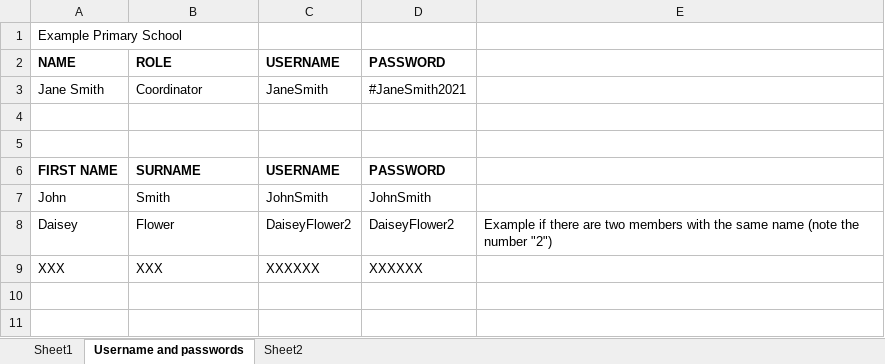
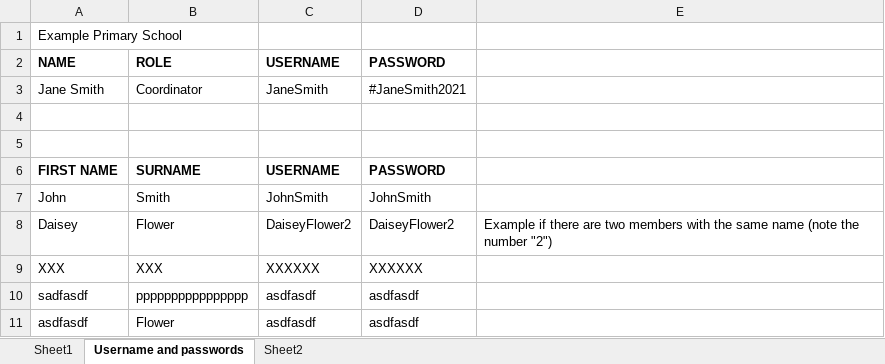
Before and after one commit to JingLiu2049/LincolnUni-3rd-Project-KidsUni, an Excel workbook: uploads/Start_of_year_Data_Spreadshee.xlsx, sheet Username and passwords, drawn as a sheet; values as stored, in another font and other column widths than the file's, no borders; the diff names each change by its address in the sheet, - before the commit and + after, or states it on an @@ line.

```diff
--- a/uploads/Start_of_year_Data_Spreadshee.xlsx (sheet Username and passwords)
+++ b/uploads/Start_of_year_Data_Spreadshee.xlsx (sheet Username and passwords)
+row 10: sadfasdf | pppppppppppppppp | asdfasdf | asdfasdf
+row 11: asdfasdf | Flower | asdfasdf | asdfasdf
```
Also changed, not shown: sheet Sheet1, uploads/End_of_year_Data_Spreadsheet_2021.xlsx, 4 other files.
